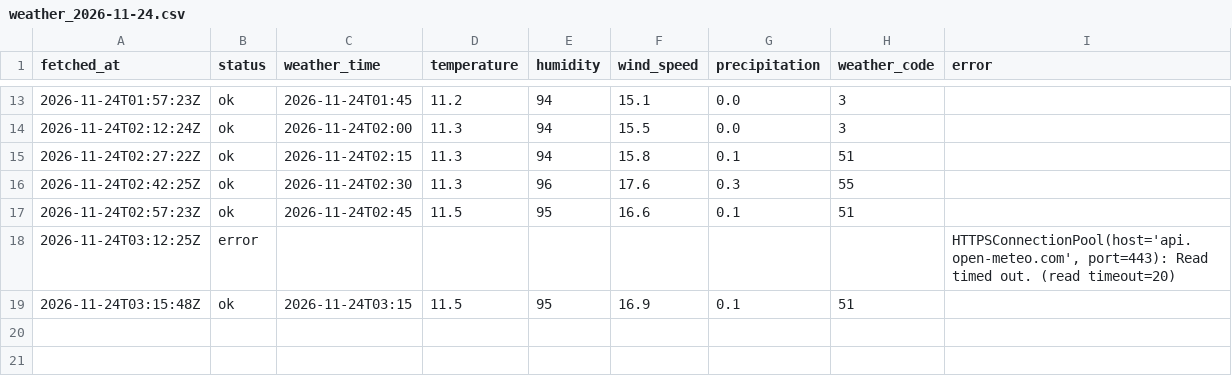
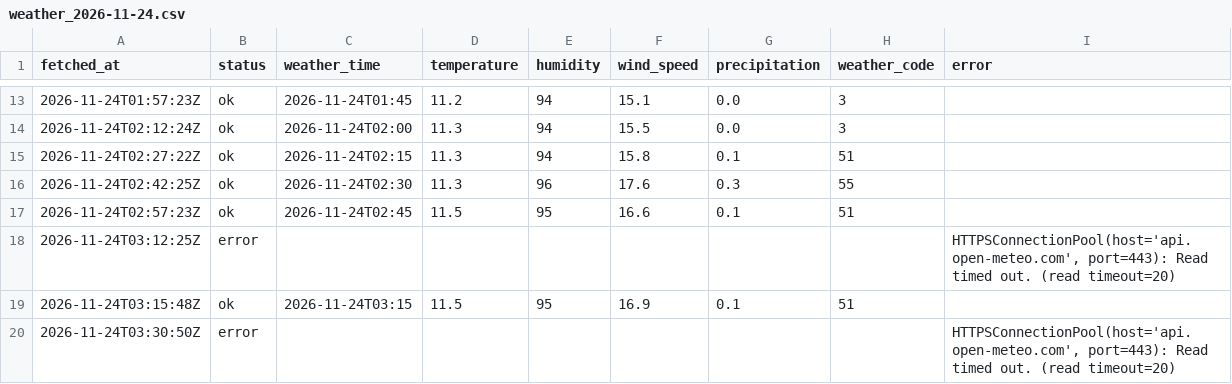
Before and after one commit to jinurani90/pa_data, a CSV file: dublinbikes/data/weather/weather_2026-11-24.csv, drawn as a sheet; only a part is shown, gaps mark what is left out; the diff names each change by its address in the sheet, - before the commit and + after, or states it on an @@ line.

```diff
--- a/dublinbikes/data/weather/weather_2026-11-24.csv
+++ b/dublinbikes/data/weather/weather_2026-11-24.csv
+row 20: 2026-11-24T03:30:50Z | error |  |  |  |  |  |  | HTTPSConnectionPool(host='api.open-meteo.com', port=443): Read timed out. (read timeout=20)
```
Also changed, not shown: 3 other files.
